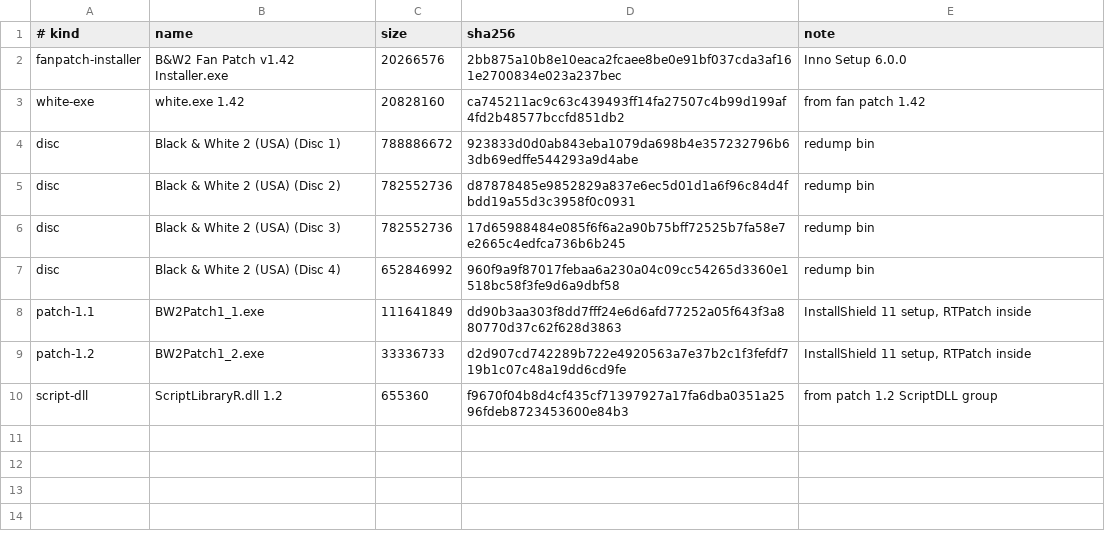
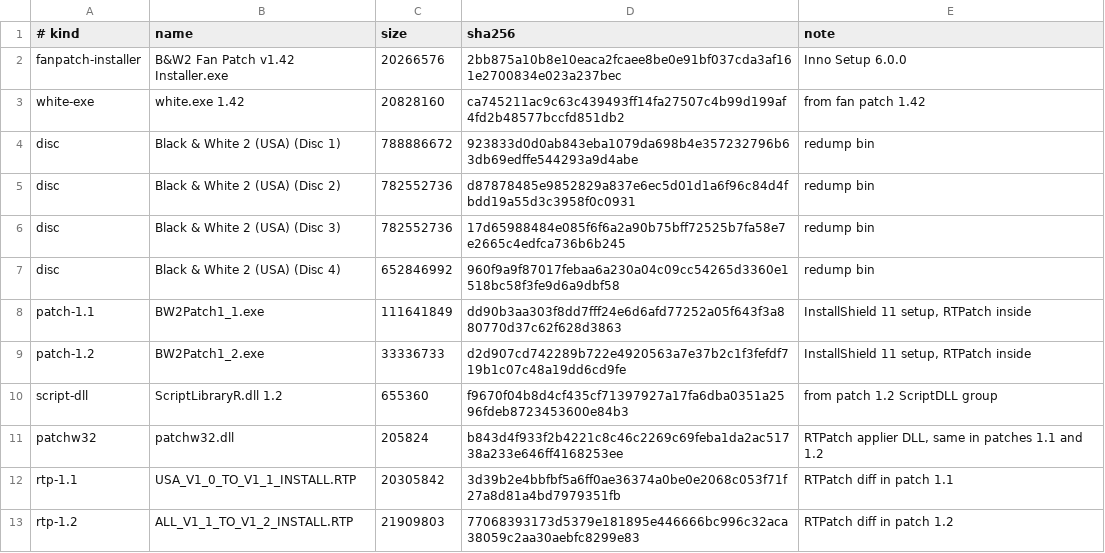
Before and after one commit to 007hacky007/black-and-white-2, a TSV file: bw2/known_releases.tsv, drawn as a sheet; the diff names each change by its address in the sheet, - before the commit and + after, or states it on an @@ line.

Commit message:
Fingerprint the RTPatch DLL and diffs

```diff
--- a/bw2/known_releases.tsv
+++ b/bw2/known_releases.tsv
+row 11: patchw32 | patchw32.dll | 205824 | b843d4f933f2b4221c8c46c2269c69feba1da2ac51738a233e646ff4168253ee | RTPatch applier DLL, same in patches 1.1 and 1.2
+row 12: rtp-1.1 | USA_V1_0_TO_V1_1_INSTALL.RTP | 20305842 | 3d39b2e4bbfbf5a6ff0ae36374a0be0e2068c053f71f27a8d81a4bd7979351fb | RTPatch diff in patch 1.1
+row 13: rtp-1.2 | ALL_V1_1_TO_V1_2_INSTALL.RTP | 21909803 | 77068393173d5379e181895e446666bc996c32aca38059c2aa30aebfc8299e83 | RTPatch diff in patch 1.2
```
Also changed, not shown: 2 other files.
